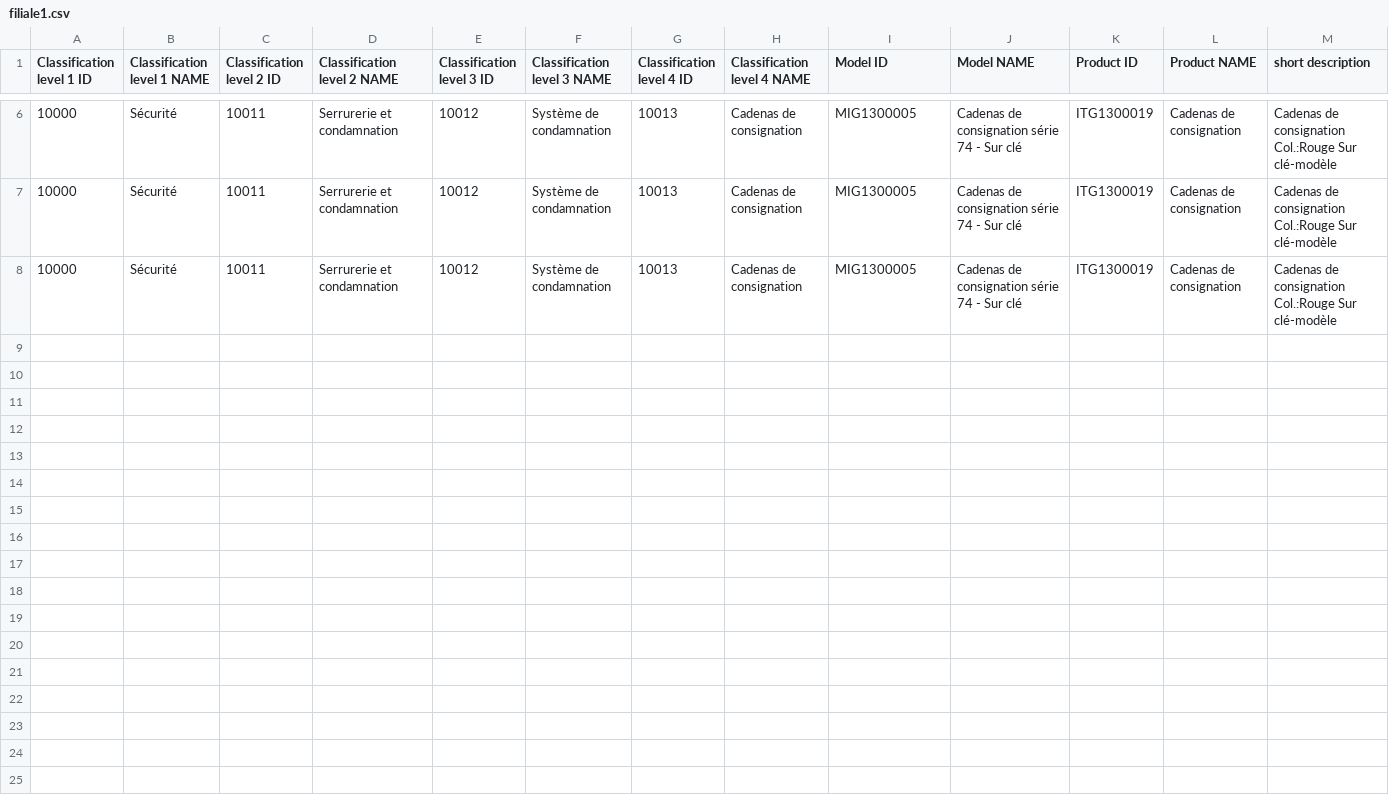
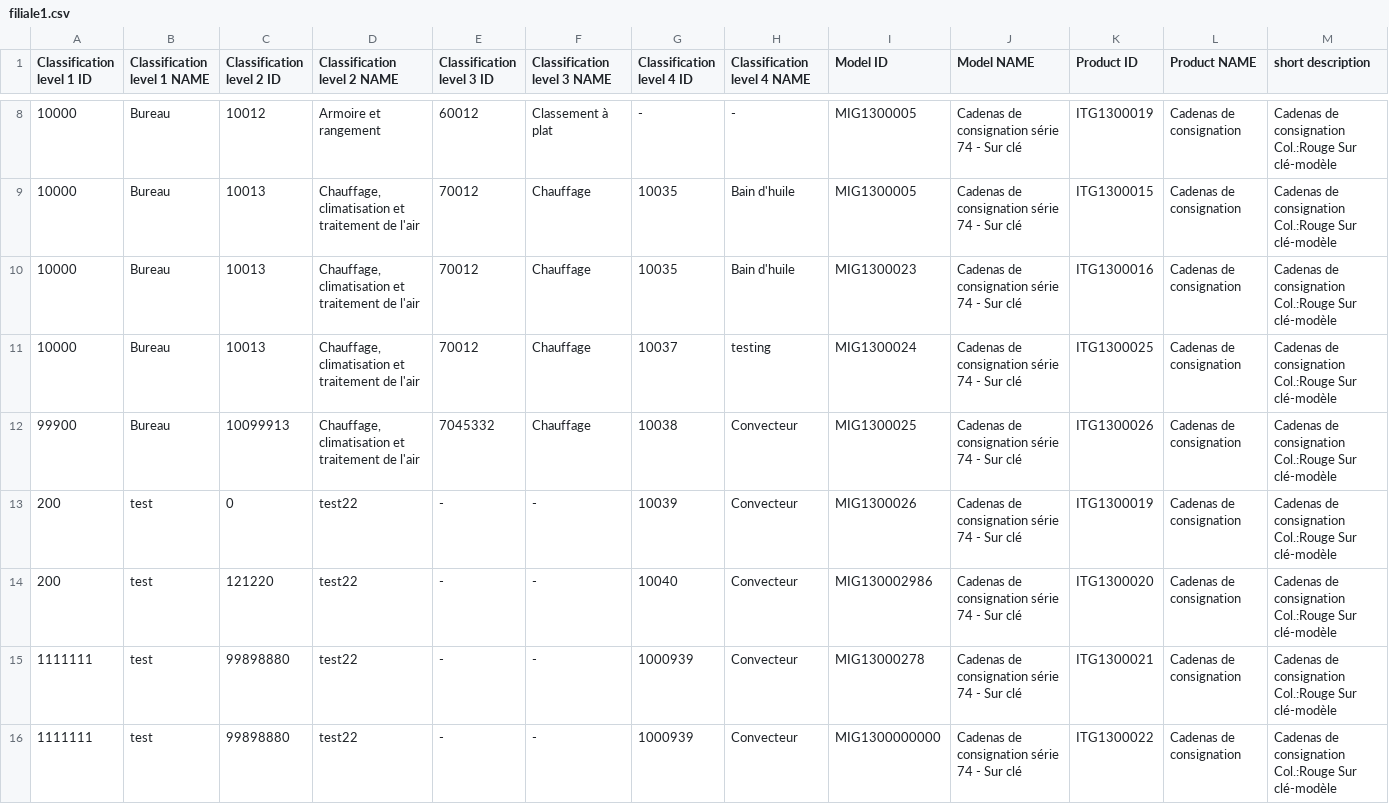
Before and after one commit to ElIDRISSIZak/manut, a CSV file: uploads/filiale1.csv, drawn as a sheet; only a part is shown, gaps mark what is left out; addresses are those after the commit; rows hold the shown columns only; the diff covers the shown part only; the diff names each change by its address in the sheet, - before the commit and + after, or states it on an @@ line.

```diff
--- a/uploads/filiale1.csv
+++ b/uploads/filiale1.csv
-B8:B10 (Classification level 1 NAME): Sécurité
+B8:B10 (Classification level 1 NAME): Bureau
-C8 (Classification level 2 ID): 10011
+C8 (Classification level 2 ID): 10012
-D8 (Classification level 2 NAME): Serrurerie et condamnation
+D8 (Classification level 2 NAME): Armoire et rangement
-E8 (Classification level 3 ID): 10012
+E8 (Classification level 3 ID): 60012
-F8 (Classification level 3 NAME): Système de condamnation
+F8 (Classification level 3 NAME): Classement à plat
-G8 (Classification level 4 ID): 10013
+G8 (Classification level 4 ID): -
-H8 (Classification level 4 NAME): Cadenas de consignation
+H8 (Classification level 4 NAME): -
-C9:C10 (Classification level 2 ID): 10011
+C9:C10 (Classification level 2 ID): 10013
-D9:D10 (Classification level 2 NAME): Serrurerie et condamnation
+D9:D10 (Classification level 2 NAME): Chauffage, climatisation et traitement de l'air
-E9:E10 (Classification level 3 ID): 10012
+E9:E10 (Classification level 3 ID): 70012
-F9:F10 (Classification level 3 NAME): Système de condamnation
+F9:F10 (Classification level 3 NAME): Chauffage
-G9:G10 (Classification level 4 ID): 10013
+G9:G10 (Classification level 4 ID): 10035
-H9:H10 (Classification level 4 NAME): Cadenas de consignation
+H9:H10 (Classification level 4 NAME): Bain d'huile
-K9 (Product ID): ITG1300019
+K9 (Product ID): ITG1300015
-I10 (Model ID): MIG1300005
+I10 (Model ID): MIG1300023
-K10 (Product ID): ITG1300019
+K10 (Product ID): ITG1300016
+row 11: 10000 | Bureau | 10013 | Chauffage, climatisation et traitement de l'air | 70012 | Chauffage | 10037 | testing | MIG1300024 | Cadenas de consignation série 74 - Sur clé | ITG1300025 | Cadenas de consignation | Cadenas de consignation Col.:Rouge Sur clé-modèle
+row 12: 99900 | Bureau | 10099913 | Chauffage, climatisation et traitement de l'air | 7045332 | Chauffage | 10038 | Convecteur | MIG1300025 | Cadenas de consignation série 74 - Sur clé | ITG1300026 | Cadenas de consignation | Cadenas de consignation Col.:Rouge Sur clé-modèle
+row 13: 200 | test | 0 | test22 | - | - | 10039 | Convecteur | MIG1300026 | Cadenas de consignation série 74 - Sur clé | ITG1300019 | Cadenas de consignation | Cadenas de consignation Col.:Rouge Sur clé-modèle
+row 14: 200 | test | 121220 | test22 | - | - | 10040 | Convecteur | MIG130002986 | Cadenas de consignation série 74 - Sur clé | ITG1300020 | Cadenas de consignation | Cadenas de consignation Col.:Rouge Sur clé-modèle
+row 15: 1111111 | test | 99898880 | test22 | - | - | 1000939 | Convecteur | MIG13000278 | Cadenas de consignation série 74 - Sur clé | ITG1300021 | Cadenas de consignation | Cadenas de consignation Col.:Rouge Sur clé-modèle
+row 16: 1111111 | test | 99898880 | test22 | - | - | 1000939 | Convecteur | MIG1300000000 | Cadenas de consignation série 74 - Sur clé | ITG1300022 | Cadenas de consignation | Cadenas de consignation Col.:Rouge Sur clé-modèle
```
Also changed, not shown: 2 added rows and 32 edited cells elsewhere in this file, 8 other files.
